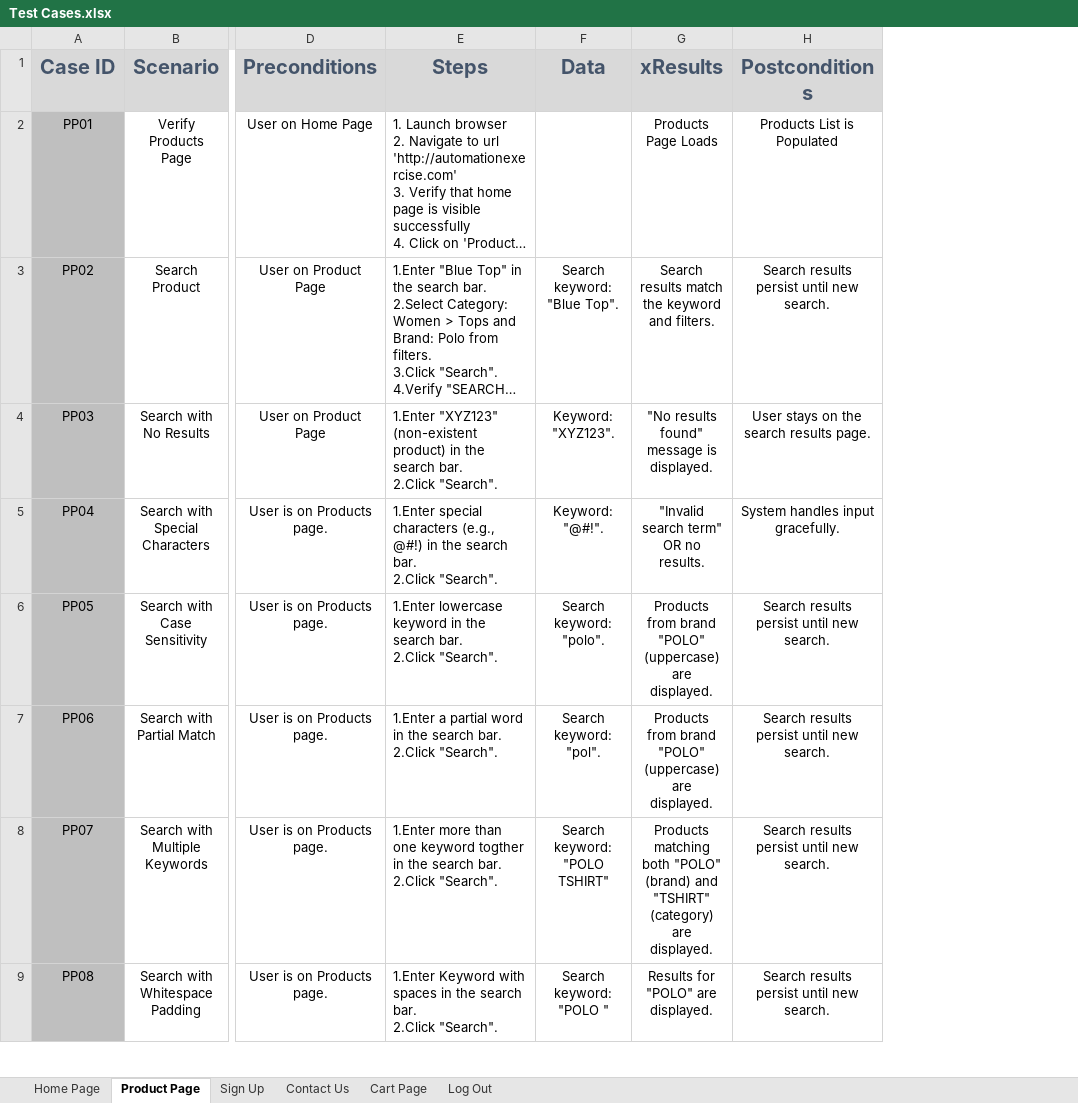
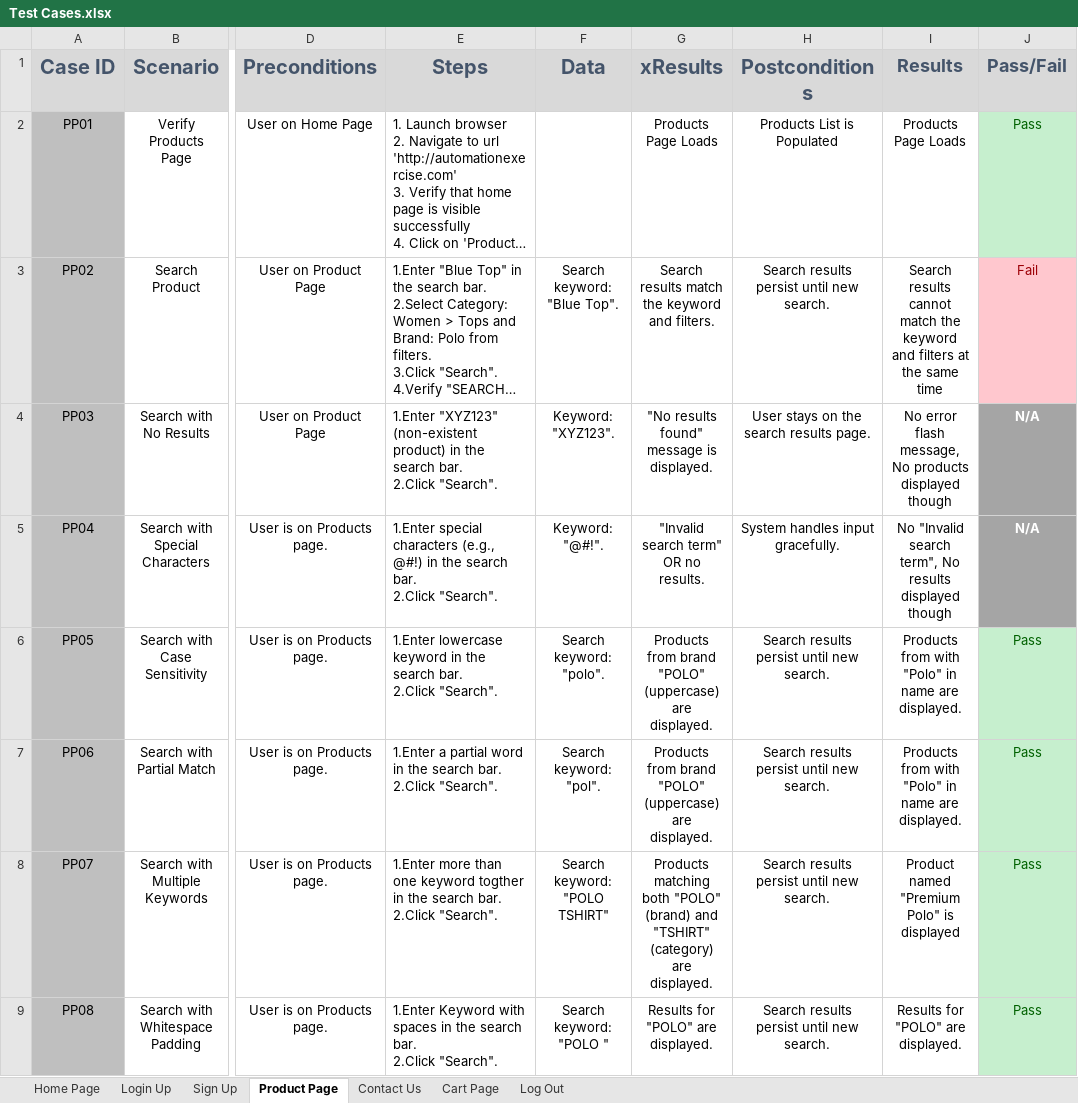
Before and after one commit to abduhMohammed/Automation_Exercise_Final_Project, an Excel workbook: Manual Testing/Test Cases.xlsx, sheet Product Page, drawn as a sheet; only a part is shown, gaps mark what is left out; long unchanged cells end in …; values as stored, in another font and other column widths than the file's, no borders; the diff names each change by its address in the sheet, - before the commit and + after, or states it on an @@ line.

```diff
--- a/Manual Testing/Test Cases.xlsx (sheet Product Page)
+++ b/Manual Testing/Test Cases.xlsx (sheet Product Page)
+sheet tab: Login Up
@@ sheet tab order changed: Home Page | Login Up | Sign Up | Product Page | Contact Us | Cart Page | Log Out @@
+column I (Results), rows 2-9: Products Page Loads | Search results cannot match the keyword and filters at the same time | No error flash message, No products displayed though | No "Invalid search term", No results displayed though | Products from with "Polo" in name are displayed. | Products from with "Polo" in name are displayed. | Product named "Premium Polo" is displayed | Results for "POLO" are displayed.
+column J (Pass/Fail), rows 2-9: Pass | Fail | N/A | N/A | Pass | Pass | Pass | Pass
```
Also changed, not shown: 1 other file.
